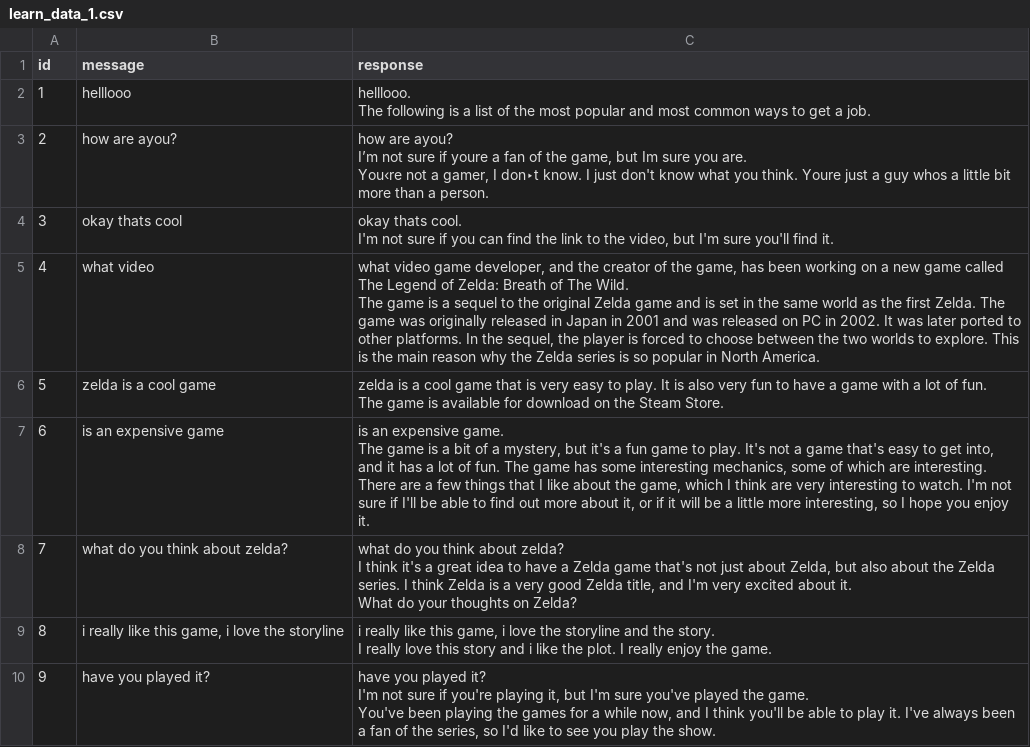
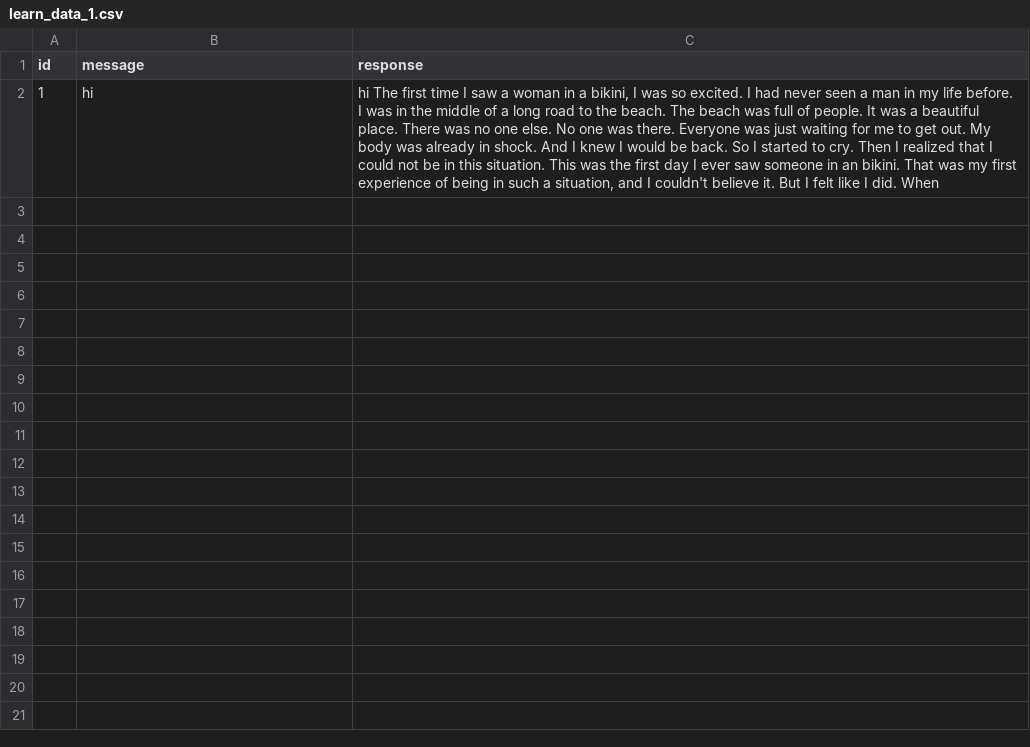
Before and after one commit to Kitler174/silly-bot, a CSV file: learn-files/learn_data_1.csv, drawn as a sheet; only a part is shown; ↵ is a line break in a cell; the diff covers the shown part only; the diff names each change by its address in the sheet, - before the commit and + after, or states it on an @@ line.

```diff
--- a/learn-files/learn_data_1.csv
+++ b/learn-files/learn_data_1.csv
-B2 (message): helllooo
+B2 (message): hi
-C2 (response): helllooo. ↵ The following is a list of the most popular and most common ways to get a job.
+C2 (response): hi The first time I saw a woman in a bikini, I was so excited. I had never seen a man in my life before. ↵ I was in the middle of a long road to the beach. The beach was full of people. It was a beautiful place. There was no one else. No one was there. Everyone was just waiting for me to get out. My body was already in shock. And I knew I would be back. So I started to cry. Then I realized that I could not be in this situation. This was the first day I ever saw someone in an bikini. That was my first experience of being in such a situation, and I couldn't believe it. But I felt like I did. When
-row 3: 2 | how are ayou? | how are ayou? ↵ I’m not sure if youre a fan of the game, but Im sure you are. ↵ You‹re not a gamer, I don‣t know. I just don't know what you think. Youre just a guy whos a little bit more than a person.
-row 4: 3 | okay thats cool | okay thats cool. ↵ I'm not sure if you can find the link to the video, but I'm sure you'll find it.
-row 5: 4 | what video | what video game developer, and the creator of the game, has been working on a new game called The Legend of Zelda: Breath of The Wild. ↵ The game is a sequel to the original Zelda game and is set in the same world as the first Zelda. The game was originally released in Japan in 2001 and was released on PC in 2002. It was later ported to other platforms. In the sequel, the player is forced to choose between the two worlds to explore. This is the main reason why the Zelda series is so popular in North America.
-row 6: 5 | zelda is a cool game | zelda is a cool game that is very easy to play. It is also very fun to have a game with a lot of fun. ↵ The game is available for download on the Steam Store.
-row 7: 6 | is an expensive game | is an expensive game. ↵ The game is a bit of a mystery, but it's a fun game to play. It's not a game that's easy to get into, and it has a lot of fun. The game has some interesting mechanics, some of which are interesting. There are a few things that I like about the game, which I think are very interesting to watch. I'm not sure if I'll be able to find out more about it, or if it will be a little more interesting, so I hope you enjoy it.
-row 8: 7 | what do you think about zelda? | what do you think about zelda? ↵ I think it's a great idea to have a Zelda game that's not just about Zelda, but also about the Zelda series. I think Zelda is a very good Zelda title, and I'm very excited about it. ↵ What do your thoughts on Zelda?
-row 9: 8 | i really like this game, i love the storyline | i really like this game, i love the storyline and the story. ↵ I really love this story and i like the plot. I really enjoy the game.
-row 10: 9 | have you played it? | have you played it? ↵ I'm not sure if you're playing it, but I'm sure you've played the game. ↵ You've been playing the games for a while now, and I think you'll be able to play it. I've always been a fan of the series, so I'd like to see you play the show.
```
Also changed, not shown: 8 removed rows elsewhere in this file, 1 other file.
